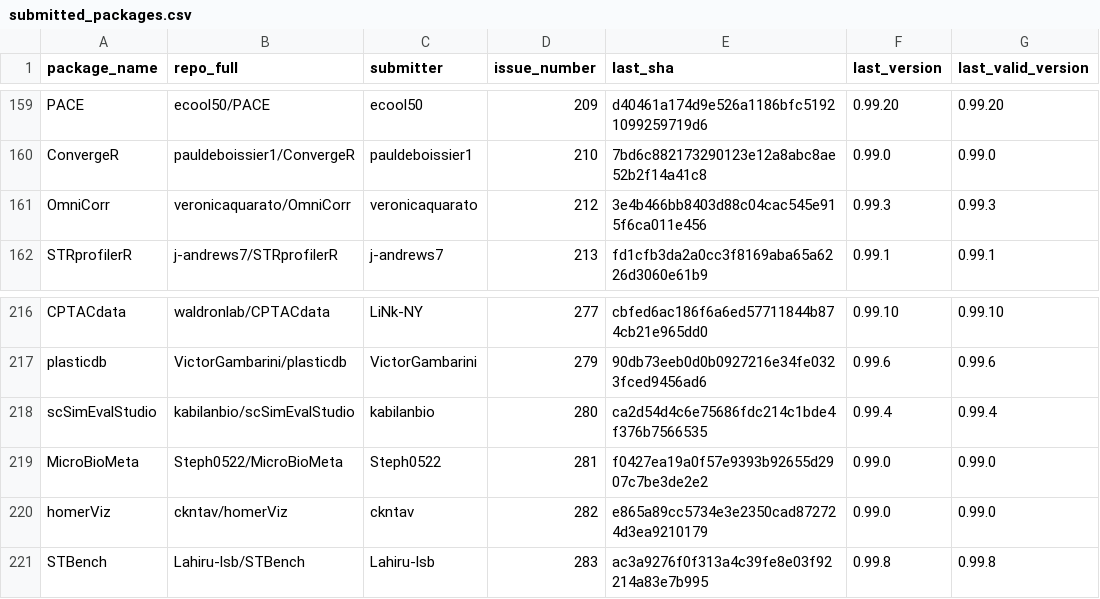
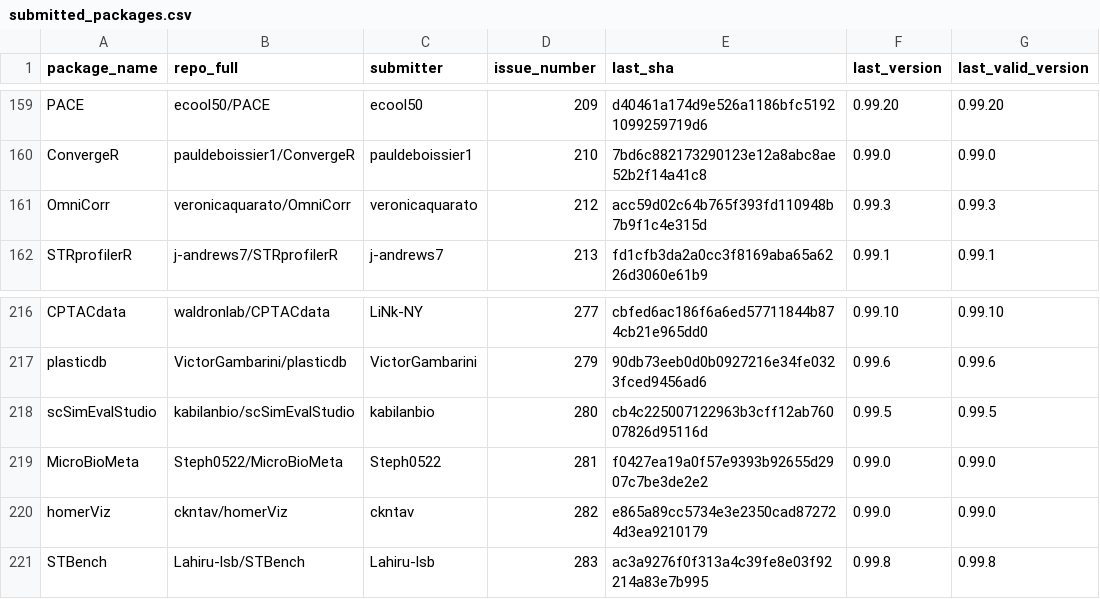
Before and after one commit to Bioconductor/BiocContributions, a CSV file: submissions/submitted_packages.csv, drawn as a sheet; only a part is shown, gaps mark what is left out.

Commit message:
Update build SHAs and versions

```diff
--- a/submissions/submitted_packages.csv
+++ b/submissions/submitted_packages.csv
@@ -160,3 +160,3 @@ PACE,ecool50/PACE,ecool50,209,d40461a174d9e526a1186bfc51921099259719d6,0.99.20,0
 ConvergeR,pauldeboissier1/ConvergeR,pauldeboissier1,210,7bd6c882173290123e12a8abc8ae52b2f14a41c8,0.99.0,0.99.0
-OmniCorr,veronicaquarato/OmniCorr,veronicaquarato,212,3e4b466bb8403d88c04cac545e915f6ca011e456,0.99.3,0.99.3
+OmniCorr,veronicaquarato/OmniCorr,veronicaquarato,212,acc59d02c64b765f393fd110948b7b9f1c4e315d,0.99.3,0.99.3
 STRprofilerR,j-andrews7/STRprofilerR,j-andrews7,213,fd1cfb3da2a0cc3f8169aba65a6226d3060e61b9,0.99.1,0.99.1
@@ -217,3 +217,3 @@ CPTACdata,waldronlab/CPTACdata,LiNk-NY,277,cbfed6ac186f6a6ed57711844b874cb21e965
 plasticdb,VictorGambarini/plasticdb,VictorGambarini,279,90db73eeb0d0b0927216e34fe0323fced9456ad6,0.99.6,0.99.6
-scSimEvalStudio,kabilanbio/scSimEvalStudio,kabilanbio,280,ca2d54d4c6e75686fdc214c1bde4f376b7566535,0.99.4,0.99.4
+scSimEvalStudio,kabilanbio/scSimEvalStudio,kabilanbio,280,cb4c225007122963b3cff12ab76007826d95116d,0.99.5,0.99.5
 MicroBioMeta,Steph0522/MicroBioMeta,Steph0522,281,f0427ea19a0f57e9393b92655d2907c7be3de2e2,0.99.0,0.99.0
```
